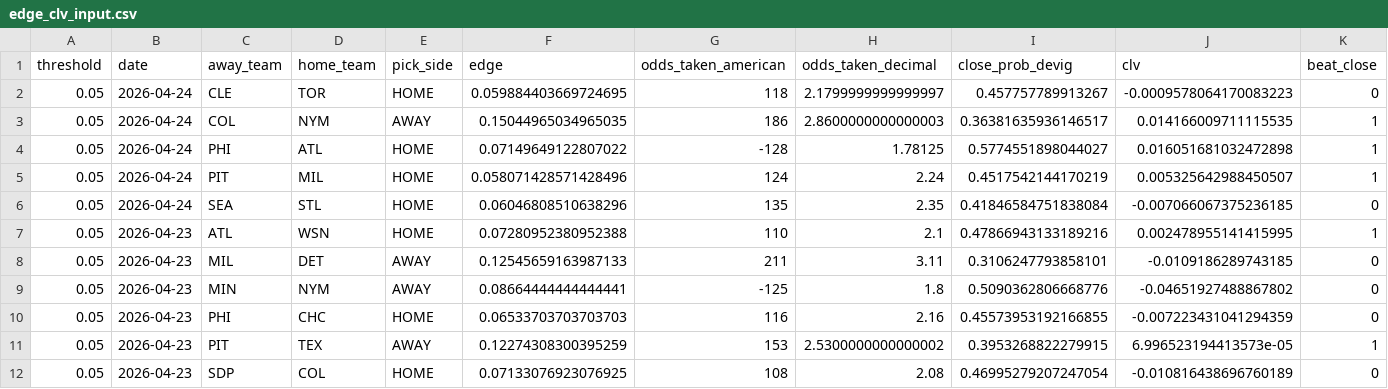
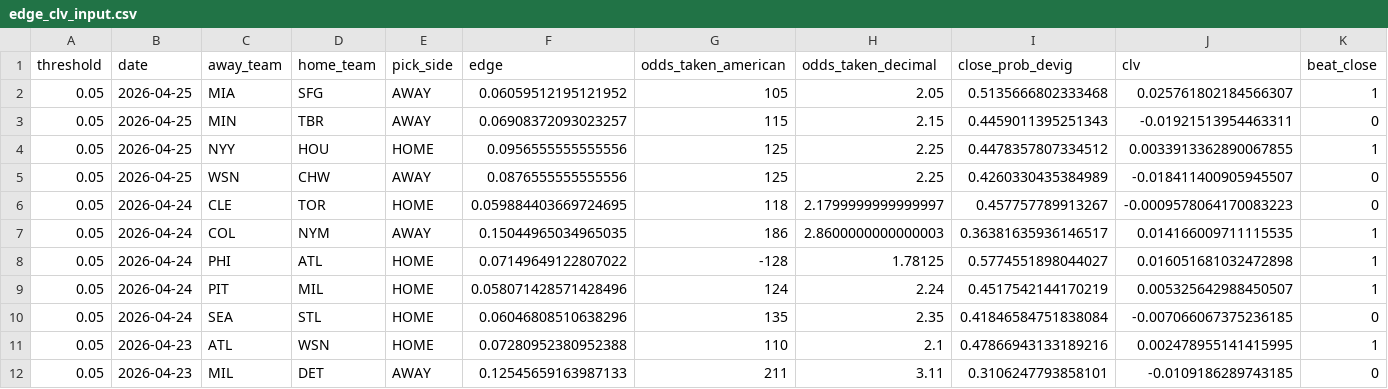
Before and after one commit to ClutchSheets/mlb-f5-forecaster, a CSV file: edge_clv_input.csv, drawn as a sheet; only a part is shown; the shorter side is filled out with more unchanged rows; rows hold the shown columns only; the diff names each change by its address in the sheet, - before the commit and + after, or states it on an @@ line.

```diff
--- a/edge_clv_input.csv
+++ b/edge_clv_input.csv
+row 2: 0.05 | 2026-04-25 | MIA | SFG | AWAY | 0.06059512195121952 | 105 | 2.05 | 0.5135666802333468 | 0.025761802184566307 | 1
+row 3: 0.05 | 2026-04-25 | MIN | TBR | AWAY | 0.06908372093023257 | 115 | 2.15 | 0.4459011395251343 | -0.01921513954463311 | 0
+row 4: 0.05 | 2026-04-25 | NYY | HOU | HOME | 0.0956555555555556 | 125 | 2.25 | 0.4478357807334512 | 0.0033913362890067855 | 1
+row 5: 0.05 | 2026-04-25 | WSN | CHW | AWAY | 0.0876555555555556 | 125 | 2.25 | 0.4260330435384989 | -0.018411400905945507 | 0
```
Also changed, not shown: 1 other file.
